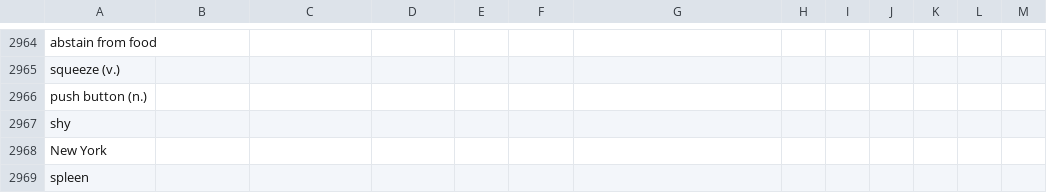
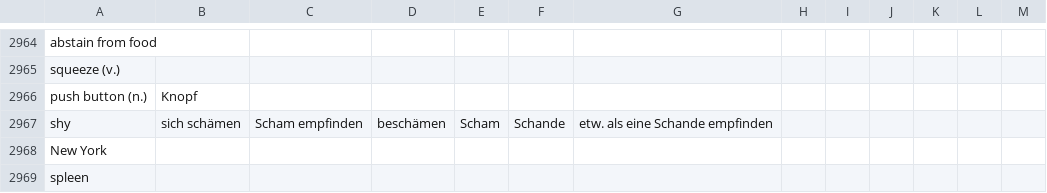
Before and after one commit to marcaltmann/hanzi, a TSV file: characters.tsv, drawn as a sheet; only a part is shown, gaps mark what is left out; the diff covers the shown part only.

```diff
--- a/characters.tsv
+++ b/characters.tsv
@@ -2965,4 +2965,4 @@ abstain from food
 squeeze (v.)													
-push button (n.)													
-shy													
+push button (n.)	Knopf												
+shy	sich schämen	Scham empfinden	beschämen	Scham	Schande	etw. als eine Schande empfinden							
 New York													
```
Also changed, not shown: 31 edited cells elsewhere in this file.
